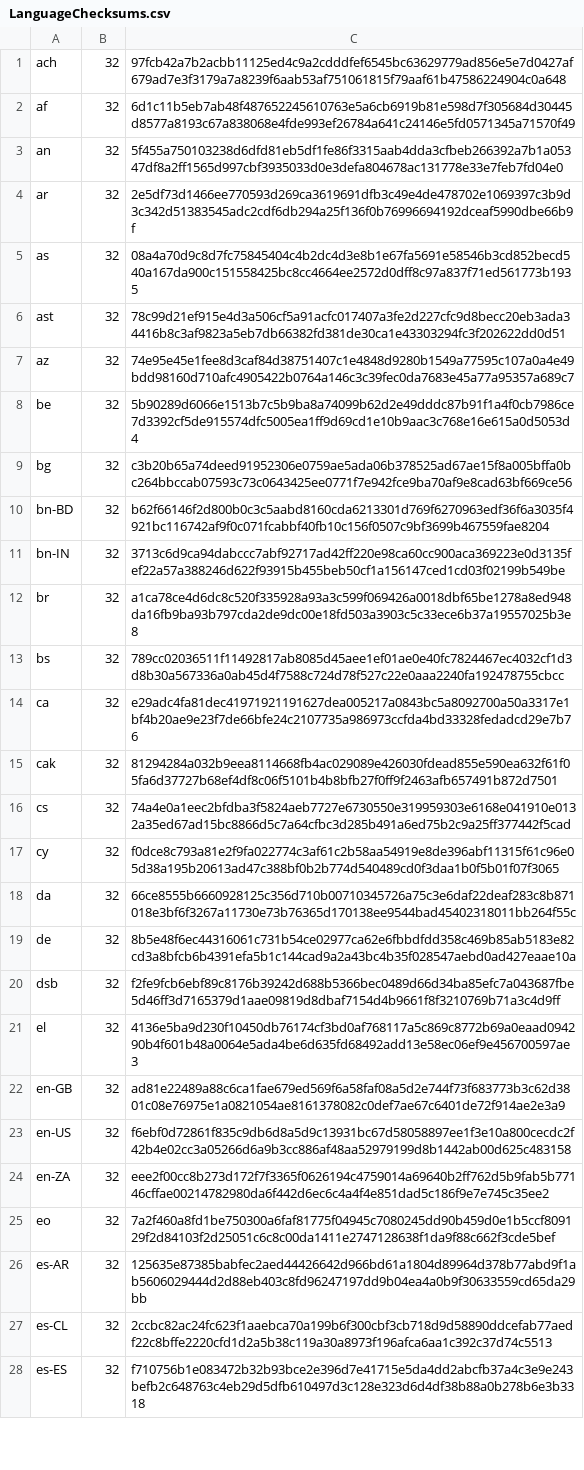
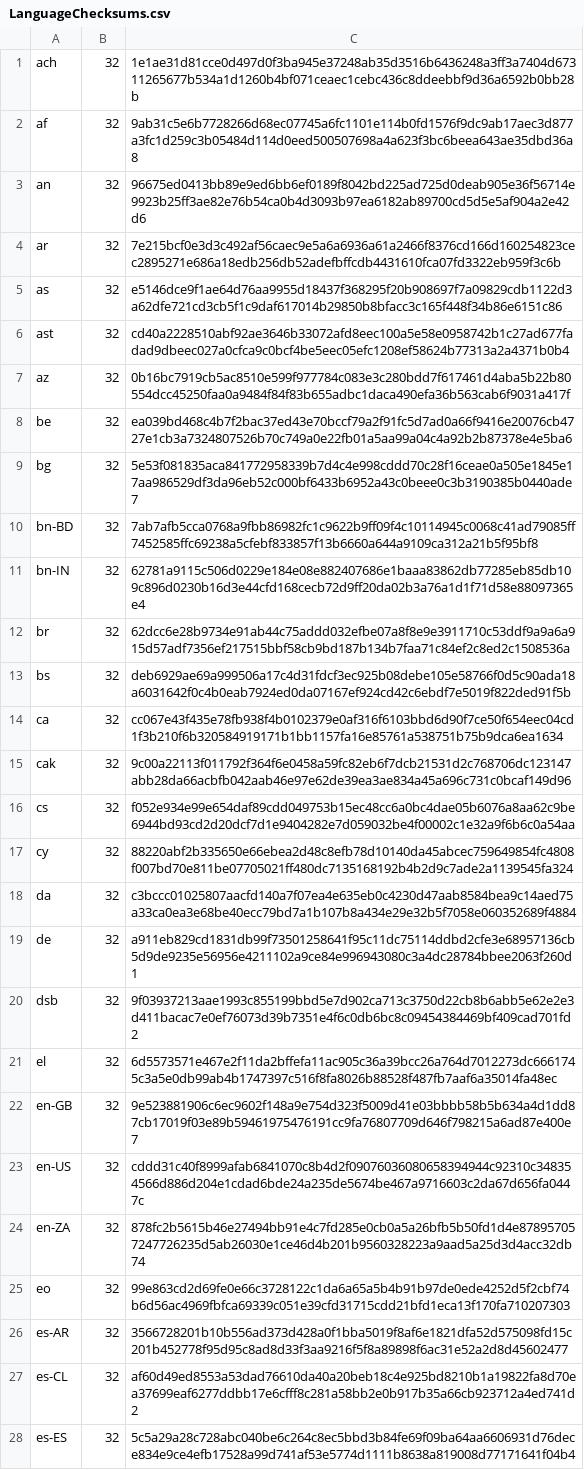
Before and after one commit to chocolatey-community/chocolatey-packages, a CSV file: automatic/firefox/tools/LanguageChecksums.csv, drawn as a sheet; only a part is shown; the diff covers the shown part only; the diff names each change by its address in the sheet, - before the commit and + after, or states it on an @@ line.

```diff
--- a/automatic/firefox/tools/LanguageChecksums.csv
+++ b/automatic/firefox/tools/LanguageChecksums.csv
-C1: 97fcb42a7b2acbb11125ed4c9a2cdddfef6545bc63629779ad856e5e7d0427af679ad7e3f3179a7a8239f6aab53af751061815f79aaf61b47586224904c0a648
+C1: 1e1ae31d81cce0d497d0f3ba945e37248ab35d3516b6436248a3ff3a7404d67311265677b534a1d1260b4bf071ceaec1cebc436c8ddeebbf9d36a6592b0bb28b
-C2: 6d1c11b5eb7ab48f487652245610763e5a6cb6919b81e598d7f305684d30445d8577a8193c67a838068e4fde993ef26784a641c24146e5fd0571345a71570f49
+C2: 9ab31c5e6b7728266d68ec07745a6fc1101e114b0fd1576f9dc9ab17aec3d877a3fc1d259c3b05484d114d0eed500507698a4a623f3bc6beea643ae35dbd36a8
-C3: 5f455a750103238d6dfd81eb5df1fe86f3315aab4dda3cfbeb266392a7b1a05347df8a2ff1565d997cbf3935033d0e3defa804678ac131778e33e7feb7fd04e0
+C3: 96675ed0413bb89e9ed6bb6ef0189f8042bd225ad725d0deab905e36f56714e9923b25ff3ae82e76b54ca0b4d3093b97ea6182ab89700cd5d5e5af904a2e42d6
-C4: 2e5df73d1466ee770593d269ca3619691dfb3c49e4de478702e1069397c3b9d3c342d51383545adc2cdf6db294a25f136f0b76996694192dceaf5990dbe66b9f
+C4: 7e215bcf0e3d3c492af56caec9e5a6a6936a61a2466f8376cd166d160254823cec2895271e686a18edb256db52adefbffcdb4431610fca07fd3322eb959f3c6b
-C5: 08a4a70d9c8d7fc75845404c4b2dc4d3e8b1e67fa5691e58546b3cd852becd540a167da900c151558425bc8cc4664ee2572d0dff8c97a837f71ed561773b1935
+C5: e5146dce9f1ae64d76aa9955d18437f368295f20b908697f7a09829cdb1122d3a62dfe721cd3cb5f1c9daf617014b29850b8bfacc3c165f448f34b86e6151c86
-C6: 78c99d21ef915e4d3a506cf5a91acfc017407a3fe2d227cfc9d8becc20eb3ada34416b8c3af9823a5eb7db66382fd381de30ca1e43303294fc3f202622dd0d51
+C6: cd40a2228510abf92ae3646b33072afd8eec100a5e58e0958742b1c27ad677fadad9dbeec027a0cfca9c0bcf4be5eec05efc1208ef58624b77313a2a4371b0b4
-C7: 74e95e45e1fee8d3caf84d38751407c1e4848d9280b1549a77595c107a0a4e49bdd98160d710afc4905422b0764a146c3c39fec0da7683e45a77a95357a689c7
+C7: 0b16bc7919cb5ac8510e599f977784c083e3c280bdd7f617461d4aba5b22b80554dcc45250faa0a9484f84f83b655adbc1daca490efa36b563cab6f9031a417f
-C8: 5b90289d6066e1513b7c5b9ba8a74099b62d2e49dddc87b91f1a4f0cb7986ce7d3392cf5de915574dfc5005ea1ff9d69cd1e10b9aac3c768e16e615a0d5053d4
+C8: ea039bd468c4b7f2bac37ed43e70bccf79a2f91fc5d7ad0a66f9416e20076cb4727e1cb3a7324807526b70c749a0e22fb01a5aa99a04c4a92b2b87378e4e5ba6
-C9: c3b20b65a74deed91952306e0759ae5ada06b378525ad67ae15f8a005bffa0bc264bbccab07593c73c0643425ee0771f7e942fce9ba70af9e8cad63bf669ce56
+C9: 5e53f081835aca841772958339b7d4c4e998cddd70c28f16ceae0a505e1845e17aa986529df3da96eb52c000bf6433b6952a43c0beee0c3b3190385b0440ade7
-C10: b62f66146f2d800b0c3c5aabd8160cda6213301d769f6270963edf36f6a3035f4921bc116742af9f0c071fcabbf40fb10c156f0507c9bf3699b467559fae8204
+C10: 7ab7afb5cca0768a9fbb86982fc1c9622b9ff09f4c10114945c0068c41ad79085ff7452585ffc69238a5cfebf833857f13b6660a644a9109ca312a21b5f95bf8
-C11: 3713c6d9ca94dabccc7abf92717ad42ff220e98ca60cc900aca369223e0d3135fef22a57a388246d622f93915b455beb50cf1a156147ced1cd03f02199b549be
+C11: 62781a9115c506d0229e184e08e882407686e1baaa83862db77285eb85db109c896d0230b16d3e44cfd168cecb72d9ff20da02b3a76a1d1f71d58e88097365e4
-C12: a1ca78ce4d6dc8c520f335928a93a3c599f069426a0018dbf65be1278a8ed948da16fb9ba93b797cda2de9dc00e18fd503a3903c5c33ece6b37a19557025b3e8
+C12: 62dcc6e28b9734e91ab44c75addd032efbe07a8f8e9e3911710c53ddf9a9a6a915d57adf7356ef217515bbf58cb9bd187b134b7faa71c84ef2c8ed2c1508536a
-C13: 789cc02036511f11492817ab8085d45aee1ef01ae0e40fc7824467ec4032cf1d3d8b30a567336a0ab45d4f7588c724d78f527c22e0aaa2240fa192478755cbcc
+C13: deb6929ae69a999506a17c4d31fdcf3ec925b08debe105e58766f0d5c90ada18a6031642f0c4b0eab7924ed0da07167ef924cd42c6ebdf7e5019f822ded91f5b
-C14: e29adc4fa81dec41971921191627dea005217a0843bc5a8092700a50a3317e1bf4b20ae9e23f7de66bfe24c2107735a986973ccfda4bd33328fedadcd29e7b76
+C14: cc067e43f435e78fb938f4b0102379e0af316f6103bbd6d90f7ce50f654eec04cd1f3b210f6b320584919171b1bb1157fa16e85761a538751b75b9dca6ea1634
-C15: 81294284a032b9eea8114668fb4ac029089e426030fdead855e590ea632f61f05fa6d37727b68ef4df8c06f5101b4b8bfb27f0ff9f2463afb657491b872d7501
+C15: 9c00a22113f011792f364f6e0458a59fc82eb6f7dcb21531d2c768706dc123147abb28da66acbfb042aab46e97e62de39ea3ae834a45a696c731c0bcaf149d96
-C16: 74a4e0a1eec2bfdba3f5824aeb7727e6730550e319959303e6168e041910e0132a35ed67ad15bc8866d5c7a64cfbc3d285b491a6ed75b2c9a25ff377442f5cad
+C16: f052e934e99e654daf89cdd049753b15ec48cc6a0bc4dae05b6076a8aa62c9be6944bd93cd2d20dcf7d1e9404282e7d059032be4f00002c1e32a9f6b6c0a54aa
-C17: f0dce8c793a81e2f9fa022774c3af61c2b58aa54919e8de396abf11315f61c96e05d38a195b20613ad47c388bf0b2b774d540489cd0f3daa1b0f5b01f07f3065
+C17: 88220abf2b335650e66ebea2d48c8efb78d10140da45abcec759649854fc4808f007bd70e811be07705021ff480dc7135168192b4b2d9c7ade2a1139545fa324
-C18: 66ce8555b6660928125c356d710b00710345726a75c3e6daf22deaf283c8b871018e3bf6f3267a11730e73b76365d170138ee9544bad45402318011bb264f55c
+C18: c3bccc01025807aacfd140a7f07ea4e635eb0c4230d47aab8584bea9c14aed75a33ca0ea3e68be40ecc79bd7a1b107b8a434e29e32b5f7058e060352689f4884
-C19: 8b5e48f6ec44316061c731b54ce02977ca62e6fbbdfdd358c469b85ab5183e82cd3a8bfcb6b4391efa5b1c144cad9a2a43bc4b35f028547aebd0ad427eaae10a
+C19: a911eb829cd1831db99f73501258641f95c11dc75114ddbd2cfe3e68957136cb5d9de9235e56956e4211102a9ce84e996943080c3a4dc28784bbee2063f260d1
-C20: f2fe9fcb6ebf89c8176b39242d688b5366bec0489d66d34ba85efc7a043687fbe5d46ff3d7165379d1aae09819d8dbaf7154d4b9661f8f3210769b71a3c4d9ff
+C20: 9f03937213aae1993c855199bbd5e7d902ca713c3750d22cb8b6abb5e62e2e3d411bacac7e0ef76073d39b7351e4f6c0db6bc8c09454384469bf409cad701fd2
-C21: 4136e5ba9d230f10450db76174cf3bd0af768117a5c869c8772b69a0eaad094290b4f601b48a0064e5ada4be6d635fd68492add13e58ec06ef9e456700597ae3
+C21: 6d5573571e467e2f11da2bffefa11ac905c36a39bcc26a764d7012273dc6661745c3a5e0db99ab4b1747397c516f8fa8026b88528f487fb7aaf6a35014fa48ec
-C22: ad81e22489a88c6ca1fae679ed569f6a58faf08a5d2e744f73f683773b3c62d3801c08e76975e1a0821054ae8161378082c0def7ae67c6401de72f914ae2e3a9
+C22: 9e523881906c6ec9602f148a9e754d323f5009d41e03bbbb58b5b634a4d1dd87cb17019f03e89b59461975476191cc9fa76807709d646f798215a6ad87e400e7
-C23: f6ebf0d72861f835c9db6d8a5d9c13931bc67d58058897ee1f3e10a800cecdc2f42b4e02cc3a05266d6a9b3cc886af48aa52979199d8b1442ab00d625c483158
+C23: cddd31c40f8999afab6841070c8b4d2f09076036080658394944c92310c348354566d886d204e1cdad6bde24a235de5674be467a9716603c2da67d656fa0447c
-C24: eee2f00cc8b273d172f7f3365f0626194c4759014a69640b2ff762d5b9fab5b77146cffae00214782980da6f442d6ec6c4a4f4e851dad5c186f9e7e745c35ee2
+C24: 878fc2b5615b46e27494bb91e4c7fd285e0cb0a5a26bfb5b50fd1d4e878957057247726235d5ab26030e1ce46d4b201b9560328223a9aad5a25d3d4acc32db74
-C25: 7a2f460a8fd1be750300a6faf81775f04945c7080245dd90b459d0e1b5ccf809129f2d84103f2d25051c6c8c00da1411e2747128638f1da9f88c662f3cde5bef
+C25: 99e863cd2d69fe0e66c3728122c1da6a65a5b4b91b97de0ede4252d5f2cbf74b6d56ac4969fbfca69339c051e39cfd31715cdd21bfd1eca13f170fa710207303
-C26: 125635e87385babfec2aed44426642d966bd61a1804d89964d378b77abd9f1ab5606029444d2d88eb403c8fd96247197dd9b04ea4a0b9f30633559cd65da29bb
+C26: 3566728201b10b556ad373d428a0f1bba5019f8af6e1821dfa52d575098fd15c201b452778f95d95c8ad8d33f3aa9216f5f8a89898f6ac31e52a2d8d45602477
-C27: 2ccbc82ac24fc623f1aaebca70a199b6f300cbf3cb718d9d58890ddcefab77aedf22c8bffe2220cfd1d2a5b38c119a30a8973f196afca6aa1c392c37d74c5513
+C27: af60d49ed8553a53dad76610da40a20beb18c4e925bd8210b1a19822fa8d70ea37699eaf6277ddbb17e6cfff8c281a58bb2e0b917b35a66cb923712a4ed741d2
-C28: f710756b1e083472b32b93bce2e396d7e41715e5da4dd2abcfb37a4c3e9e243befb2c648763c4eb29d5dfb610497d3c128e323d6d4df38b88a0b278b6e3b3318
+C28: 5c5a29a28c728abc040be6c264c8ec5bbd3b84fe69f09ba64aa6606931d76dece834e9ce4efb17528a99d741af53e5774d1111b8638a819008d77171641f04b4
```
Also changed, not shown: 162 edited cells elsewhere in this file, automatic/php_5.6.x/tools/downloadInfo.csv, 3 other files.
